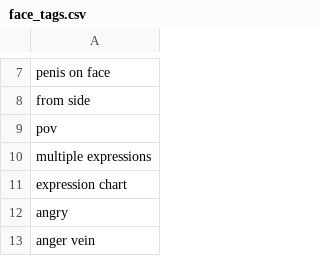
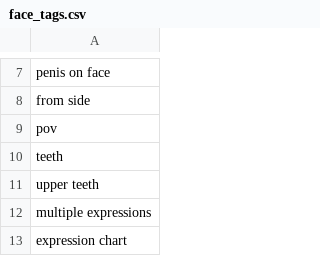
Before and after one commit to DEX-1101/x1111, a CSV file: face_tags.csv, drawn as a sheet; only a part is shown, gaps mark what is left out; the shorter side is filled out with more unchanged rows.

Commit message:
Update face_tags.csv

```diff
--- a/face_tags.csv
+++ b/face_tags.csv
@@ -9,2 +9,4 @@ from side
 pov
+teeth
+upper teeth
 multiple expressions
```
